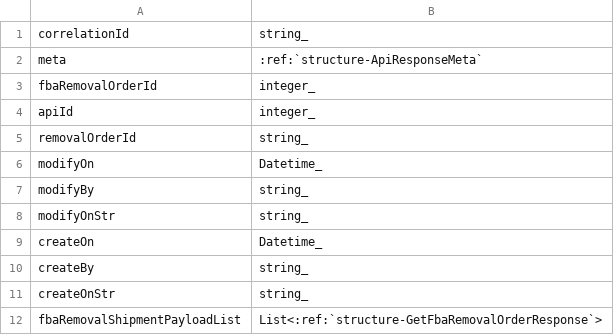
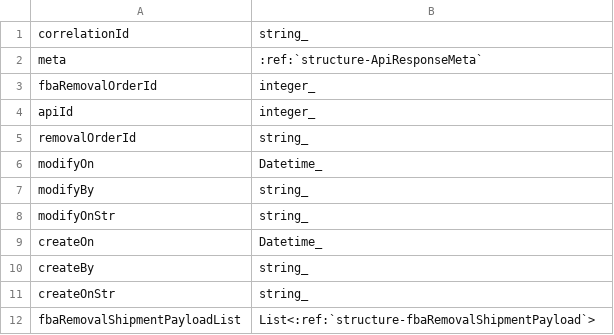
Before and after one commit to ReturnHelper/return-request-api-docs, a CSV file: source/models/General/GetFbaRemovalOrderListResponse.csv, drawn as a sheet.

```diff
--- a/source/models/General/GetFbaRemovalOrderListResponse.csv
+++ b/source/models/General/GetFbaRemovalOrderListResponse.csv
@@ -11,2 +11,2 @@ createBy, string_
 createOnStr, string_
-fbaRemovalShipmentPayloadList, List<:ref:`structure-GetFbaRemovalOrderResponse`>
+fbaRemovalShipmentPayloadList, List<:ref:`structure-fbaRemovalShipmentPayload`>
```
Also changed, not shown: 42 other files.
